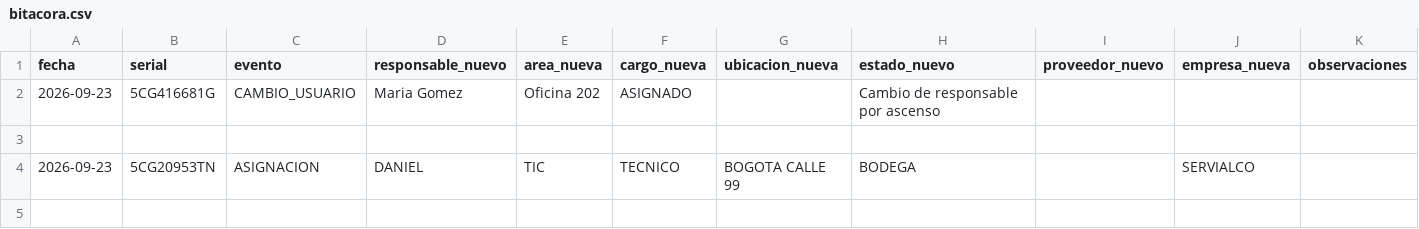
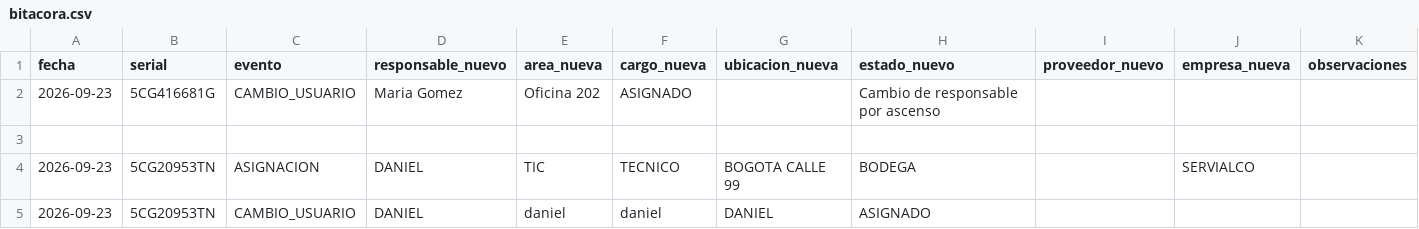
Before and after one commit to soporteti-beep/Inventario-Servialco, a CSV file: bitacora.csv, drawn as a sheet.

Commit message:
🚀 Actualización vía Web: 5CG20953TN

```diff
--- a/bitacora.csv
+++ b/bitacora.csv
@@ -4 +4,2 @@ fecha,serial,evento,responsable_nuevo,area_nueva,cargo_nueva,ubicacion_nueva,est
 2026-09-23,5CG20953TN,ASIGNACION,DANIEL,TIC,TECNICO ,BOGOTA CALLE 99,BODEGA,,SERVIALCO,
+2026-09-23,5CG20953TN,CAMBIO_USUARIO,DANIEL,daniel,daniel,DANIEL,ASIGNADO,,,
```
